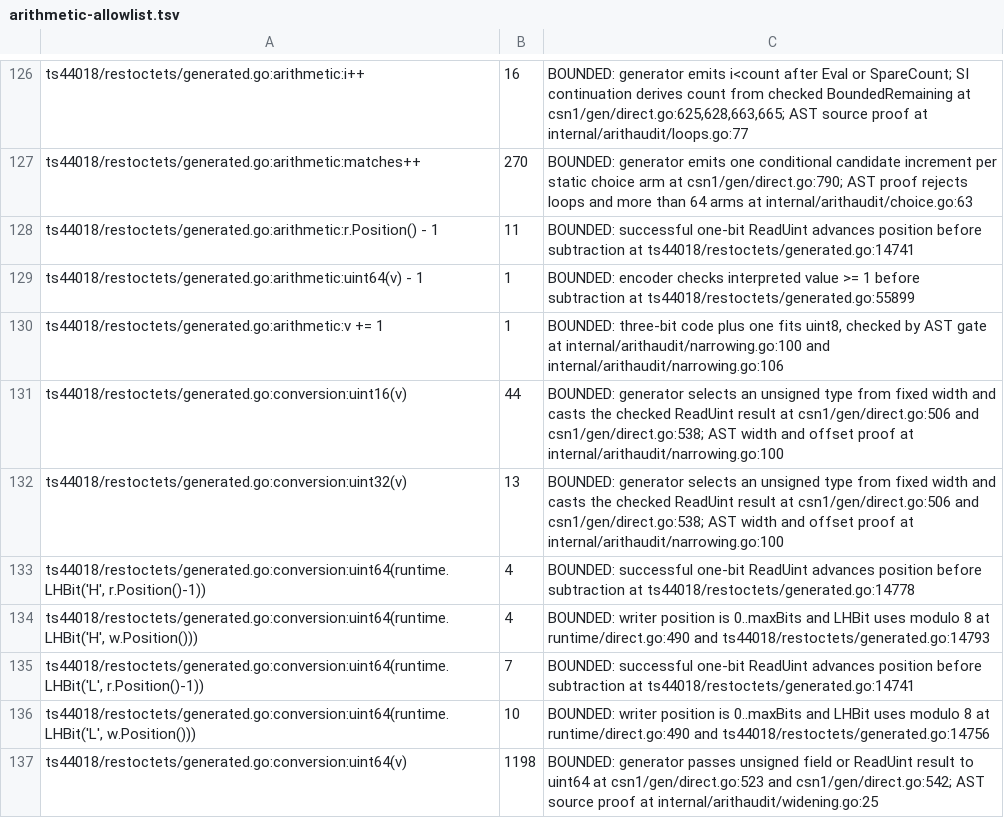
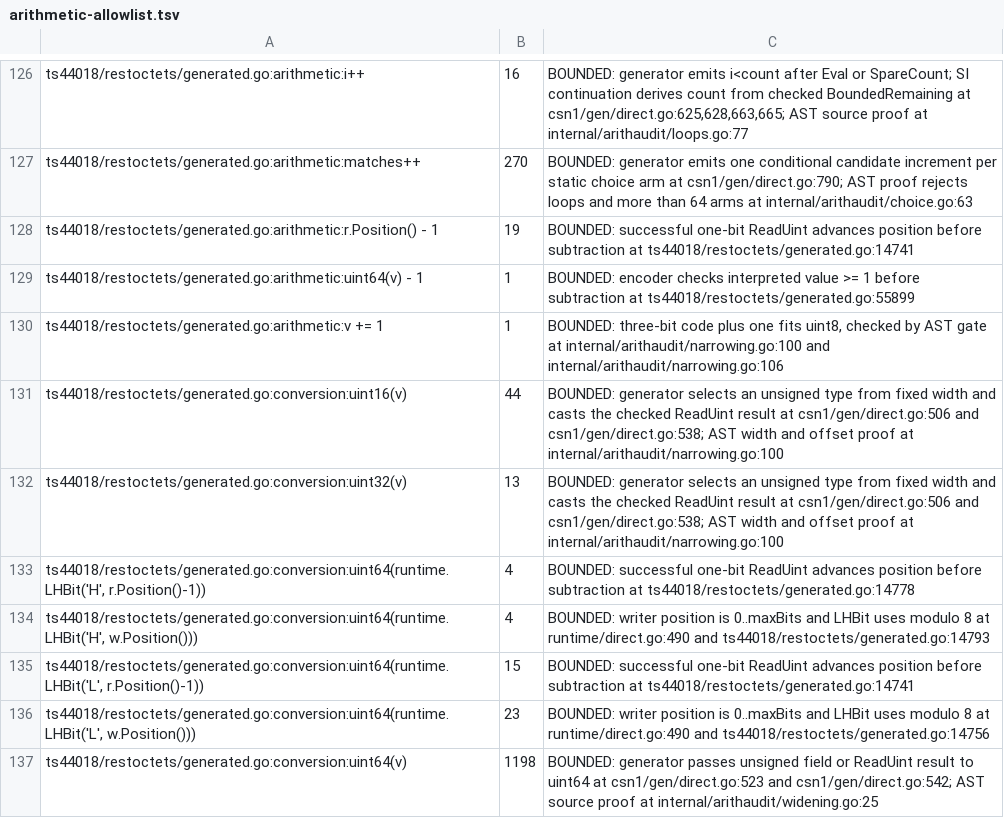
Before and after one commit to gomaja/go-csn1, a TSV file: arithmetic-allowlist.tsv, drawn as a sheet; only a part is shown, gaps mark what is left out.

Commit message:
Preserve excess capability bits and semantic L/H values

```diff
--- a/arithmetic-allowlist.tsv
+++ b/arithmetic-allowlist.tsv
@@ -127,3 +127,3 @@ ts44018/restoctets/generated.go:arithmetic:i++	16	BOUNDED: generator emits i<cou
 ts44018/restoctets/generated.go:arithmetic:matches++	270	BOUNDED: generator emits one conditional candidate increment per static choice arm at csn1/gen/direct.go:790; AST proof rejects loops and more than 64 arms at internal/arithaudit/choice.go:63
-ts44018/restoctets/generated.go:arithmetic:r.Position() - 1	11	BOUNDED: successful one-bit ReadUint advances position before subtraction at ts44018/restoctets/generated.go:14741
+ts44018/restoctets/generated.go:arithmetic:r.Position() - 1	19	BOUNDED: successful one-bit ReadUint advances position before subtraction at ts44018/restoctets/generated.go:14741
 ts44018/restoctets/generated.go:arithmetic:uint64(v) - 1	1	BOUNDED: encoder checks interpreted value >= 1 before subtraction at ts44018/restoctets/generated.go:55899
@@ -134,4 +134,4 @@ ts44018/restoctets/generated.go:conversion:uint64(runtime.LHBit('H', r.Position(
 ts44018/restoctets/generated.go:conversion:uint64(runtime.LHBit('H', w.Position()))	4	BOUNDED: writer position is 0..maxBits and LHBit uses modulo 8 at runtime/direct.go:490 and ts44018/restoctets/generated.go:14793
-ts44018/restoctets/generated.go:conversion:uint64(runtime.LHBit('L', r.Position()-1))	7	BOUNDED: successful one-bit ReadUint advances position before subtraction at ts44018/restoctets/generated.go:14741
-ts44018/restoctets/generated.go:conversion:uint64(runtime.LHBit('L', w.Position()))	10	BOUNDED: writer position is 0..maxBits and LHBit uses modulo 8 at runtime/direct.go:490 and ts44018/restoctets/generated.go:14756
+ts44018/restoctets/generated.go:conversion:uint64(runtime.LHBit('L', r.Position()-1))	15	BOUNDED: successful one-bit ReadUint advances position before subtraction at ts44018/restoctets/generated.go:14741
+ts44018/restoctets/generated.go:conversion:uint64(runtime.LHBit('L', w.Position()))	23	BOUNDED: writer position is 0..maxBits and LHBit uses modulo 8 at runtime/direct.go:490 and ts44018/restoctets/generated.go:14756
 ts44018/restoctets/generated.go:conversion:uint64(v)	1198	BOUNDED: generator passes unsigned field or ReadUint result to uint64 at csn1/gen/direct.go:523 and csn1/gen/direct.go:542; AST source proof at internal/arithaudit/widening.go:25
```
Also changed, not shown: 10 other files.
